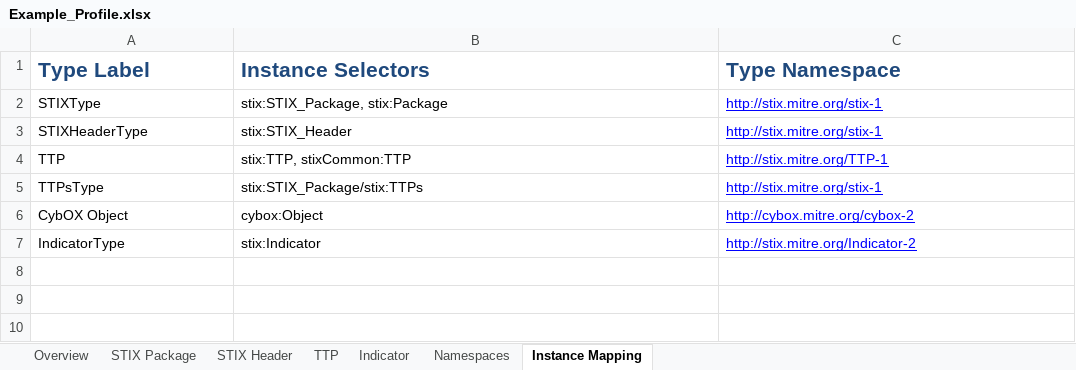
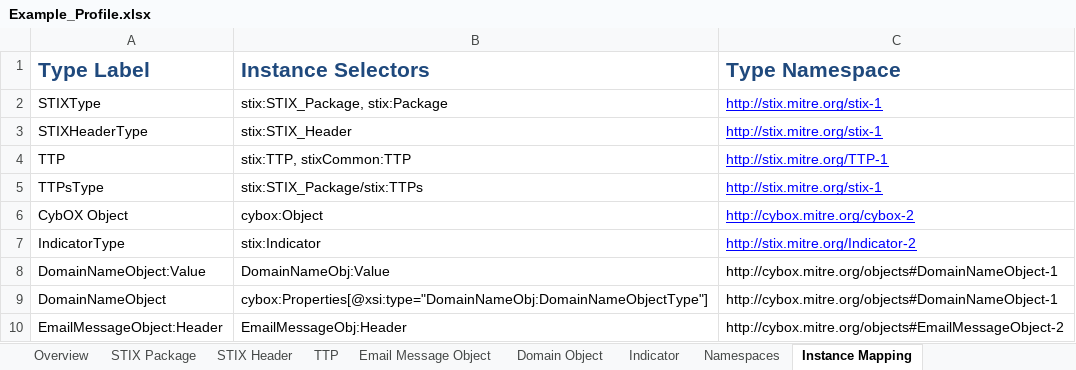
Before and after one commit to STIXProject/stix-validator, an Excel workbook: examples/Example_Profile.xlsx, sheet Instance Mapping, drawn as a sheet; values as stored, in another font and other column widths than the file's, no borders; the diff names each change by its address in the sheet, - before the commit and + after, or states it on an @@ line.

Commit message:
Added better Profile support for optional fields which have value constraints. Fixes #30. * If an optional field is has value constraints and is an   attribute, it gets its own schematron rule context. * Fixed an issue where rule contexts were not being fired because   a superset context was fired instead. This was accomplished by   wrapping each schematron rule inside its own pattern. TBH, i'm   not sure why this seems to work.

```diff
--- a/examples/Example_Profile.xlsx (sheet Instance Mapping)
+++ b/examples/Example_Profile.xlsx (sheet Instance Mapping)
+sheet tab: Email Message Object
+sheet tab: Domain Object
+row 8: DomainNameObject:Value | DomainNameObj:Value | http://cybox.mitre.org/objects#DomainNameObject-1
+row 9: DomainNameObject | cybox:Properties[@xsi:type="DomainNameObj:DomainNameObjectType"] | http://cybox.mitre.org/objects#DomainNameObject-1
+row 10: EmailMessageObject:Header | EmailMessageObj:Header | http://cybox.mitre.org/objects#EmailMessageObject-2
```
Also changed, not shown: sheet Namespaces, 3 other files.
